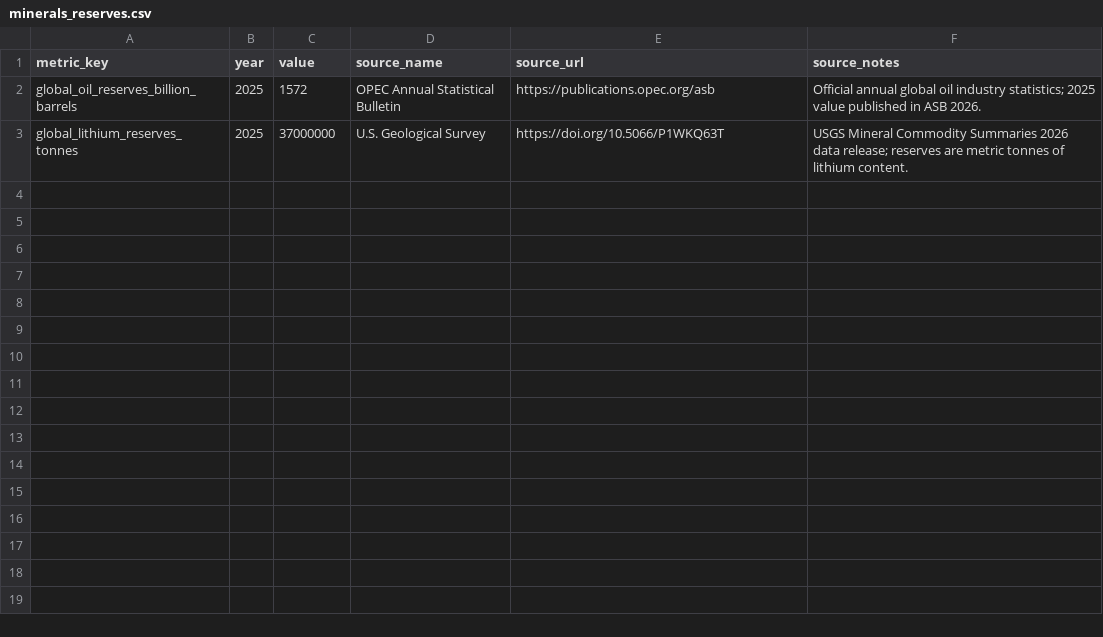
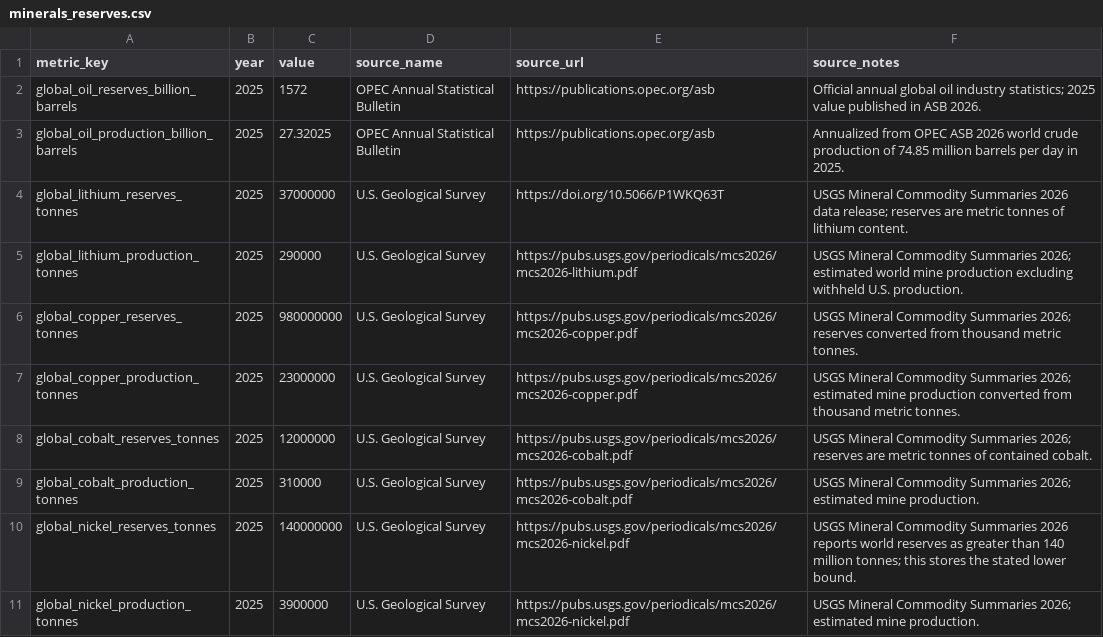
Before and after one commit to KothariMayaank/Earth-Vitals, a CSV file: backend/data/minerals_reserves.csv, drawn as a sheet.

Commit message:
Expand Earth Vitals metric coverage

```diff
--- a/backend/data/minerals_reserves.csv
+++ b/backend/data/minerals_reserves.csv
@@ -2,2 +2,10 @@ metric_key,year,value,source_name,source_url,source_notes
 global_oil_reserves_billion_barrels,2025,1572,OPEC Annual Statistical Bulletin,https://publications.opec.org/asb,Official annual global oil industry statistics; 2025 value published in ASB 2026.
+global_oil_production_billion_barrels,2025,27.32025,OPEC Annual Statistical Bulletin,https://publications.opec.org/asb,Annualized from OPEC ASB 2026 world crude production of 74.85 million barrels per day in 2025.
 global_lithium_reserves_tonnes,2025,37000000,U.S. Geological Survey,https://doi.org/10.5066/P1WKQ63T,USGS Mineral Commodity Summaries 2026 data release; reserves are metric tonnes of lithium content.
+global_lithium_production_tonnes,2025,290000,U.S. Geological Survey,https://pubs.usgs.gov/periodicals/mcs2026/mcs2026-lithium.pdf,USGS Mineral Commodity Summaries 2026; estimated world mine production excluding withheld U.S. production.
+global_copper_reserves_tonnes,2025,980000000,U.S. Geological Survey,https://pubs.usgs.gov/periodicals/mcs2026/mcs2026-copper.pdf,USGS Mineral Commodity Summaries 2026; reserves converted from thousand metric tonnes.
+global_copper_production_tonnes,2025,23000000,U.S. Geological Survey,https://pubs.usgs.gov/periodicals/mcs2026/mcs2026-copper.pdf,USGS Mineral Commodity Summaries 2026; estimated mine production converted from thousand metric tonnes.
+global_cobalt_reserves_tonnes,2025,12000000,U.S. Geological Survey,https://pubs.usgs.gov/periodicals/mcs2026/mcs2026-cobalt.pdf,USGS Mineral Commodity Summaries 2026; reserves are metric tonnes of contained cobalt.
+global_cobalt_production_tonnes,2025,310000,U.S. Geological Survey,https://pubs.usgs.gov/periodicals/mcs2026/mcs2026-cobalt.pdf,USGS Mineral Commodity Summaries 2026; estimated mine production.
+global_nickel_reserves_tonnes,2025,140000000,U.S. Geological Survey,https://pubs.usgs.gov/periodicals/mcs2026/mcs2026-nickel.pdf,USGS Mineral Commodity Summaries 2026 reports world reserves as greater than 140 million tonnes; this stores the stated lower bound.
+global_nickel_production_tonnes,2025,3900000,U.S. Geological Survey,https://pubs.usgs.gov/periodicals/mcs2026/mcs2026-nickel.pdf,USGS Mineral Commodity Summaries 2026; estimated mine production.
```
Also changed, not shown: 20 other files.
